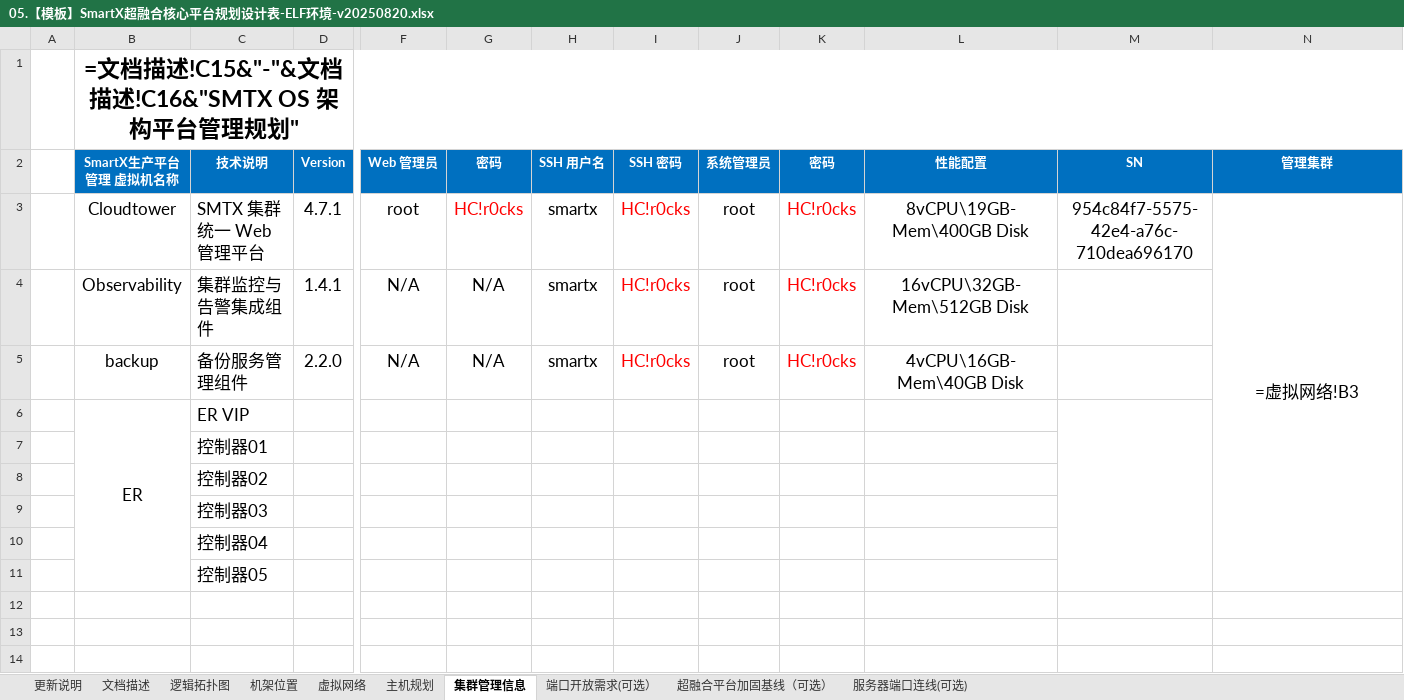
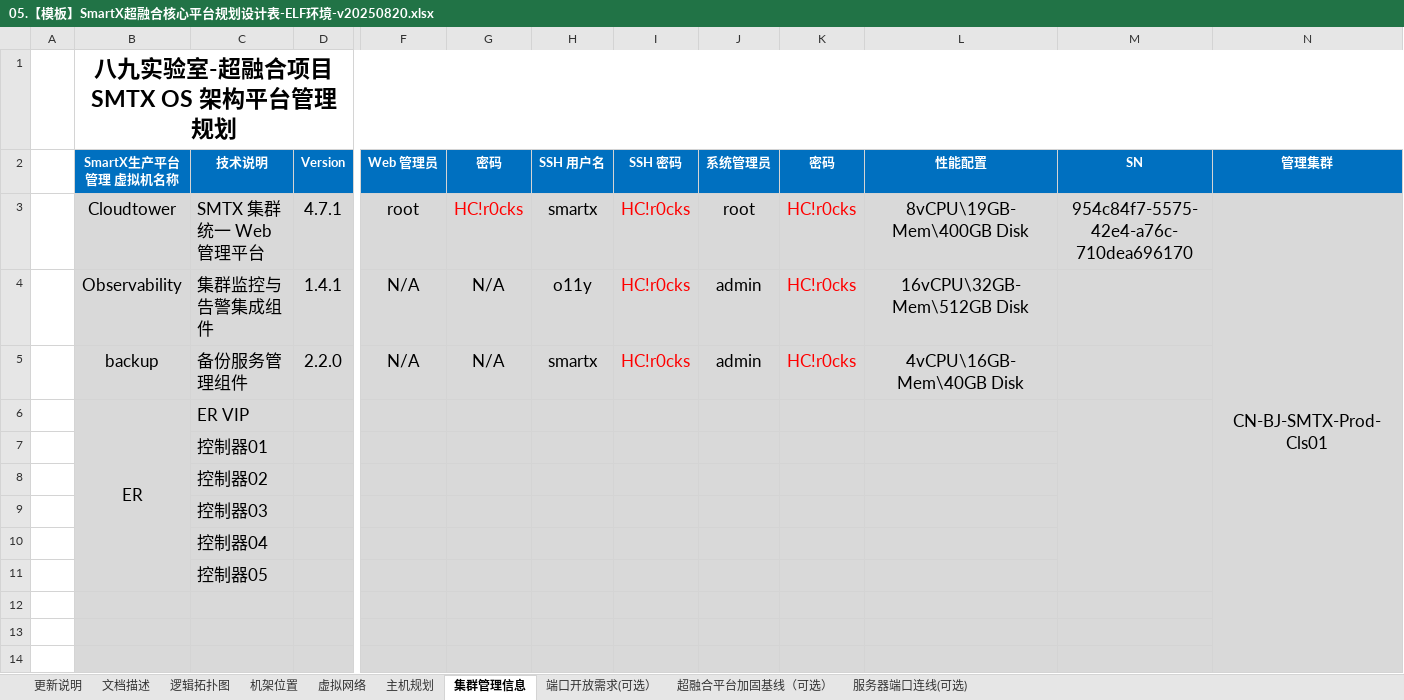
Before and after one commit to sephirothchang/CXVoyager, an Excel workbook: 05.【模板】SmartX超融合核心平台规划设计表-ELF环境-v20250820.xlsx, sheet 集群管理信息, drawn as a sheet; only a part is shown, gaps mark what is left out; values as stored, in another font and other column widths than the file's, no borders; formulas without a stored value are shown as written; the diff covers the shown part only; the diff names each change by its address in the sheet, - before the commit and + after, or states it on an @@ line.

Commit message:
规划设计表增加工作表保护

```diff
--- a/05.【模板】SmartX超融合核心平台规划设计表-ELF环境-v20250820.xlsx (sheet 集群管理信息)
+++ b/05.【模板】SmartX超融合核心平台规划设计表-ELF环境-v20250820.xlsx (sheet 集群管理信息)
-B1 (SmartX生产平台管理 虚拟机名称): =文档描述!C15&"-"&文档描述!C16&"SMTX OS 架构平台管理规划"
+B1 (SmartX生产平台管理 虚拟机名称): 八九实验室-超融合项目SMTX OS 架构平台管理规划
-B3:D14 fill: none
+B3:D14 fill: #D9D9D9
-F3:N14 fill: none
+F3:N14 fill: #D9D9D9
-N3 (管理集群): =虚拟网络!B3
+N3 (管理集群): CN-BJ-SMTX-Prod-Cls01
-N3:N11 merged
+N3:N19 merged
-H4 (SSH 用户名): smartx
+H4 (SSH 用户名): o11y
-J4:J5 (系统管理员): root
+J4:J5 (系统管理员): admin
```
Also changed, not shown: cell formats elsewhere in this sheet, sheet 主机规划, sheet 虚拟网络, sheet 逻辑拓扑图, sheet 服务器端口连线(可选), sheet 机架位置.
